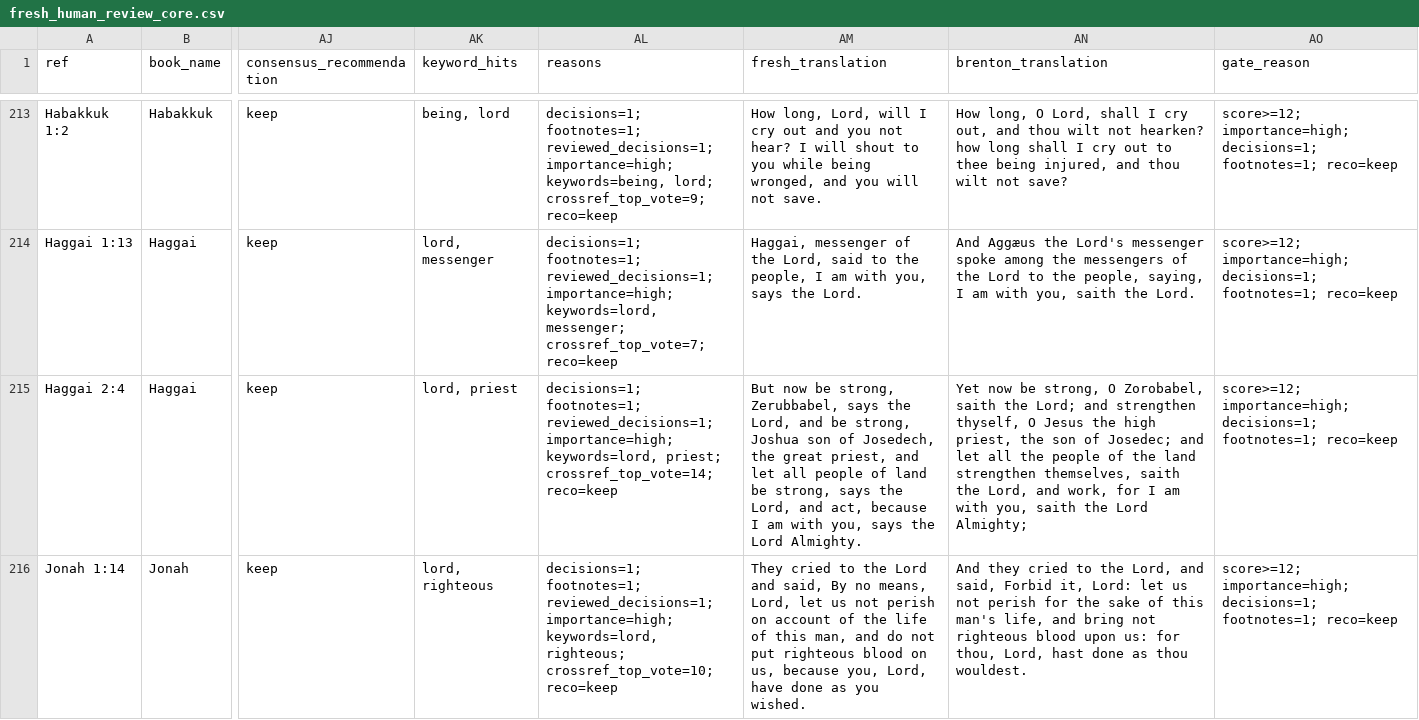
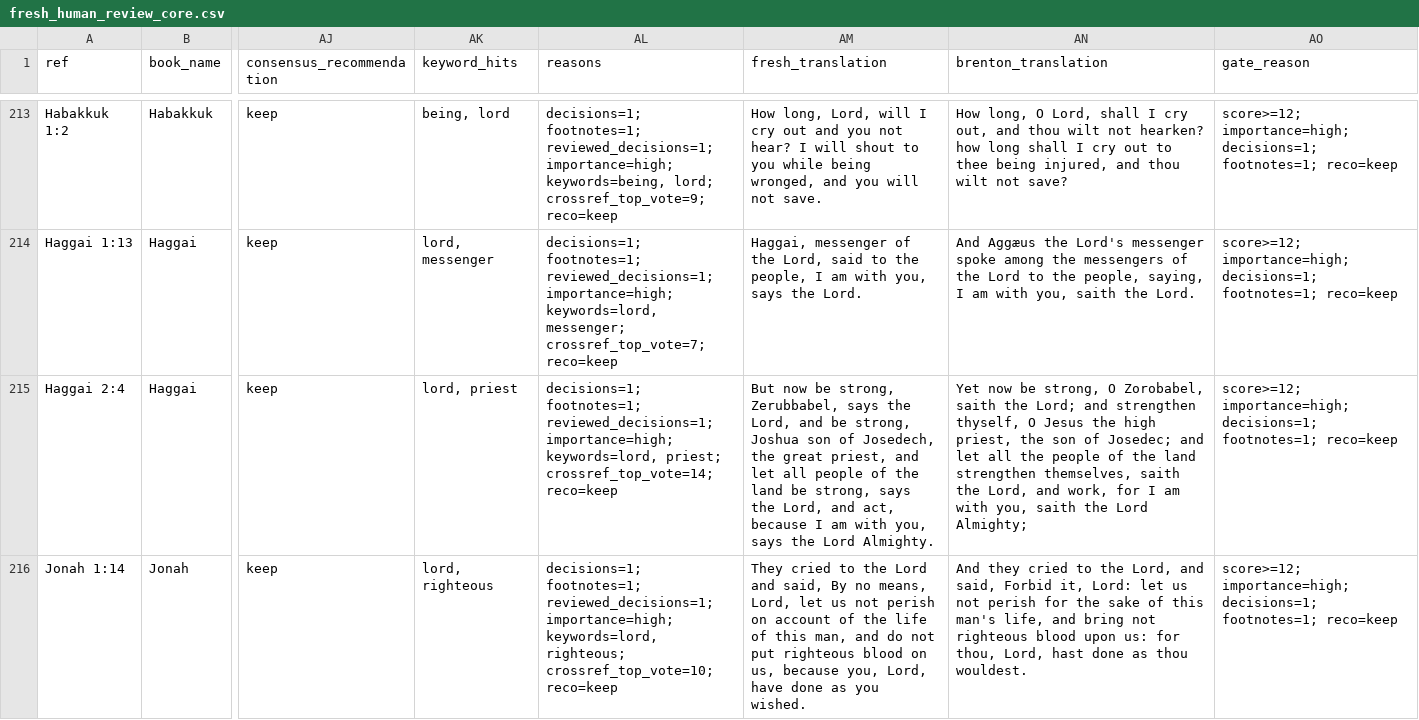
Before and after one commit to Biblejustin/LXX_Bible_Project, a CSV file: output/fresh_human_review_core.csv, drawn as a sheet; only a part is shown, gaps mark what is left out; the diff covers the shown part only; the diff names each change by its address in the sheet, - before the commit and + after, or states it on an @@ line.

```diff
--- a/output/fresh_human_review_core.csv
+++ b/output/fresh_human_review_core.csv
-AM215 (fresh_translation): …people of land be…
+AM215 (fresh_translation): …people of the land be…
```
Also changed, not shown: 2 edited cells elsewhere in this file, output/fresh_human_review_phase1.csv, output/fresh_mt_leaning_vs_brenton.csv, 39 other files.
